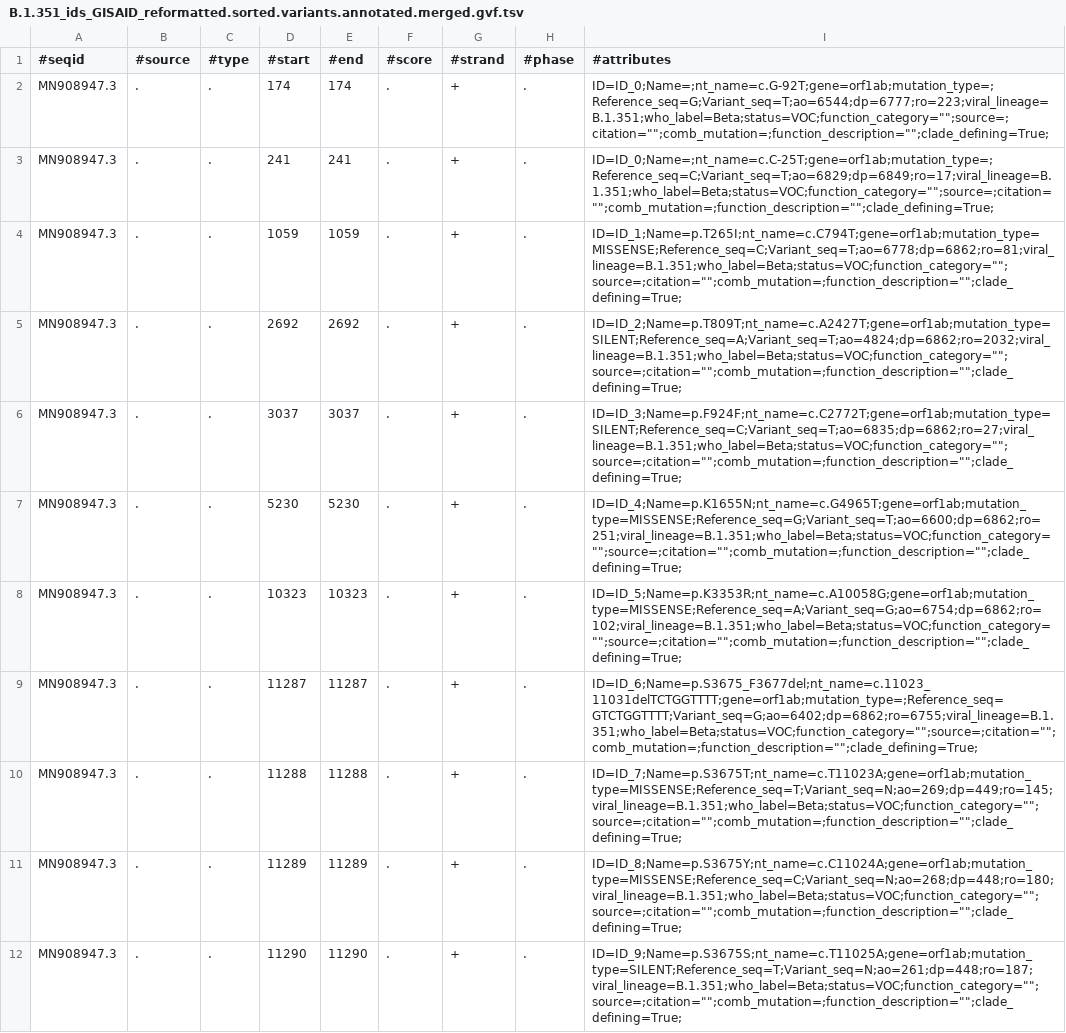
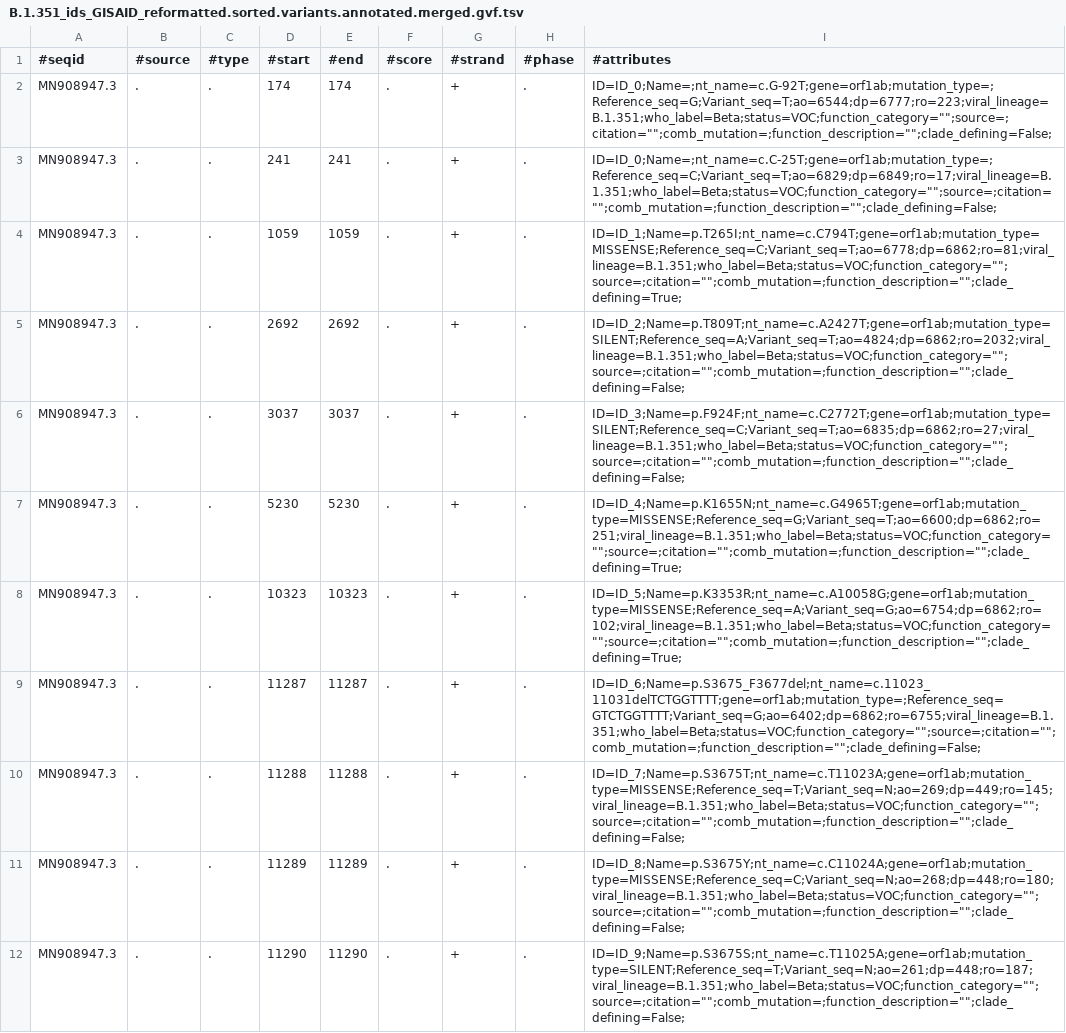
Before and after one commit to cidgoh/VIRUS-MVP, a TSV file: reference_data_/08_07_2021/merged_gvf_files/B.1.351_ids_GISAID_reformatted.sorted.variants.annotated.merged.gvf.tsv, drawn as a sheet; only a part is shown; the diff covers the shown part only; the diff names each change by its address in the sheet, - before the commit and + after, or states it on an @@ line.

```diff
--- a/reference_data_/08_07_2021/merged_gvf_files/B.1.351_ids_GISAID_reformatted.sorted.variants.annotated.merged.gvf.tsv
+++ b/reference_data_/08_07_2021/merged_gvf_files/B.1.351_ids_GISAID_reformatted.sorted.variants.annotated.merged.gvf.tsv
-I2 (#attributes): ID=ID_0;Name=;nt_name=c.G-92T;gene=orf1ab;mutation_type=;Reference_seq=G;Variant_seq=T;ao=6544;dp=6777;ro=223;viral_lineage=B.1.351;who_label=Beta;status=VOC;function_category="";source=;citation="";comb_mutation=;function_description="";clade_defining=True;
+I2 (#attributes): ID=ID_0;Name=;nt_name=c.G-92T;gene=orf1ab;mutation_type=;Reference_seq=G;Variant_seq=T;ao=6544;dp=6777;ro=223;viral_lineage=B.1.351;who_label=Beta;status=VOC;function_category="";source=;citation="";comb_mutation=;function_description="";clade_defining=False;
-I3 (#attributes): ID=ID_0;Name=;nt_name=c.C-25T;gene=orf1ab;mutation_type=;Reference_seq=C;Variant_seq=T;ao=6829;dp=6849;ro=17;viral_lineage=B.1.351;who_label=Beta;status=VOC;function_category="";source=;citation="";comb_mutation=;function_description="";clade_defining=True;
+I3 (#attributes): ID=ID_0;Name=;nt_name=c.C-25T;gene=orf1ab;mutation_type=;Reference_seq=C;Variant_seq=T;ao=6829;dp=6849;ro=17;viral_lineage=B.1.351;who_label=Beta;status=VOC;function_category="";source=;citation="";comb_mutation=;function_description="";clade_defining=False;
-I5 (#attributes): ID=ID_2;Name=p.T809T;nt_name=c.A2427T;gene=orf1ab;mutation_type=SILENT;Reference_seq=A;Variant_seq=T;ao=4824;dp=6862;ro=2032;viral_lineage=B.1.351;who_label=Beta;status=VOC;function_category="";source=;citation="";comb_mutation=;function_description="";clade_defining=True;
+I5 (#attributes): ID=ID_2;Name=p.T809T;nt_name=c.A2427T;gene=orf1ab;mutation_type=SILENT;Reference_seq=A;Variant_seq=T;ao=4824;dp=6862;ro=2032;viral_lineage=B.1.351;who_label=Beta;status=VOC;function_category="";source=;citation="";comb_mutation=;function_description="";clade_defining=False;
-I6 (#attributes): ID=ID_3;Name=p.F924F;nt_name=c.C2772T;gene=orf1ab;mutation_type=SILENT;Reference_seq=C;Variant_seq=T;ao=6835;dp=6862;ro=27;viral_lineage=B.1.351;who_label=Beta;status=VOC;function_category="";source=;citation="";comb_mutation=;function_description="";clade_defining=True;
+I6 (#attributes): ID=ID_3;Name=p.F924F;nt_name=c.C2772T;gene=orf1ab;mutation_type=SILENT;Reference_seq=C;Variant_seq=T;ao=6835;dp=6862;ro=27;viral_lineage=B.1.351;who_label=Beta;status=VOC;function_category="";source=;citation="";comb_mutation=;function_description="";clade_defining=False;
-I9 (#attributes): ID=ID_6;Name=p.S3675_F3677del;nt_name=c.11023_11031delTCTGGTTTT;gene=orf1ab;mutation_type=;Reference_seq=GTCTGGTTTT;Variant_seq=G;ao=6402;dp=6862;ro=6755;viral_lineage=B.1.351;who_label=Beta;status=VOC;function_category="";source=;citation="";comb_mutation=;function_description="";clade_defining=True;
+I9 (#attributes): ID=ID_6;Name=p.S3675_F3677del;nt_name=c.11023_11031delTCTGGTTTT;gene=orf1ab;mutation_type=;Reference_seq=GTCTGGTTTT;Variant_seq=G;ao=6402;dp=6862;ro=6755;viral_lineage=B.1.351;who_label=Beta;status=VOC;function_category="";source=;citation="";comb_mutation=;function_description="";clade_defining=False;
-I10 (#attributes): ID=ID_7;Name=p.S3675T;nt_name=c.T11023A;gene=orf1ab;mutation_type=MISSENSE;Reference_seq=T;Variant_seq=N;ao=269;dp=449;ro=145;viral_lineage=B.1.351;who_label=Beta;status=VOC;function_category="";source=;citation="";comb_mutation=;function_description="";clade_defining=True;
+I10 (#attributes): ID=ID_7;Name=p.S3675T;nt_name=c.T11023A;gene=orf1ab;mutation_type=MISSENSE;Reference_seq=T;Variant_seq=N;ao=269;dp=449;ro=145;viral_lineage=B.1.351;who_label=Beta;status=VOC;function_category="";source=;citation="";comb_mutation=;function_description="";clade_defining=False;
-I11 (#attributes): ID=ID_8;Name=p.S3675Y;nt_name=c.C11024A;gene=orf1ab;mutation_type=MISSENSE;Reference_seq=C;Variant_seq=N;ao=268;dp=448;ro=180;viral_lineage=B.1.351;who_label=Beta;status=VOC;function_category="";source=;citation="";comb_mutation=;function_description="";clade_defining=True;
+I11 (#attributes): ID=ID_8;Name=p.S3675Y;nt_name=c.C11024A;gene=orf1ab;mutation_type=MISSENSE;Reference_seq=C;Variant_seq=N;ao=268;dp=448;ro=180;viral_lineage=B.1.351;who_label=Beta;status=VOC;function_category="";source=;citation="";comb_mutation=;function_description="";clade_defining=False;
-I12 (#attributes): ID=ID_9;Name=p.S3675S;nt_name=c.T11025A;gene=orf1ab;mutation_type=SILENT;Reference_seq=T;Variant_seq=N;ao=261;dp=448;ro=187;viral_lineage=B.1.351;who_label=Beta;status=VOC;function_category="";source=;citation="";comb_mutation=;function_description="";clade_defining=True;
+I12 (#attributes): ID=ID_9;Name=p.S3675S;nt_name=c.T11025A;gene=orf1ab;mutation_type=SILENT;Reference_seq=T;Variant_seq=N;ao=261;dp=448;ro=187;viral_lineage=B.1.351;who_label=Beta;status=VOC;function_category="";source=;citation="";comb_mutation=;function_description="";clade_defining=False;
```
Also changed, not shown: 23 edited cells elsewhere in this file, reference_data_/08_07_2021/merged_gvf_files/B.1.525_ids_GISAID_reformatted.sorted.variants.normalized.annotated.merged.gvf.tsv, 9 other files.
